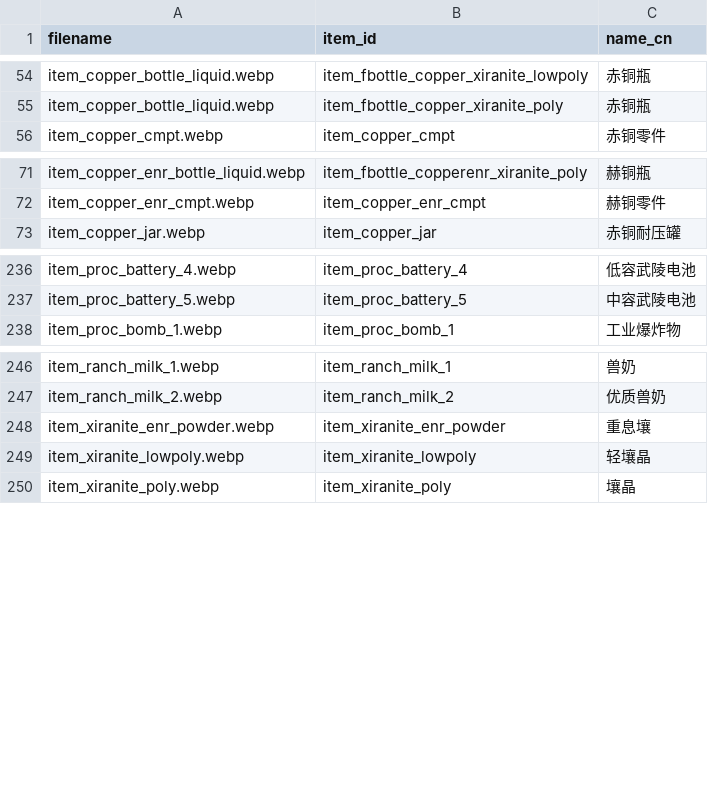
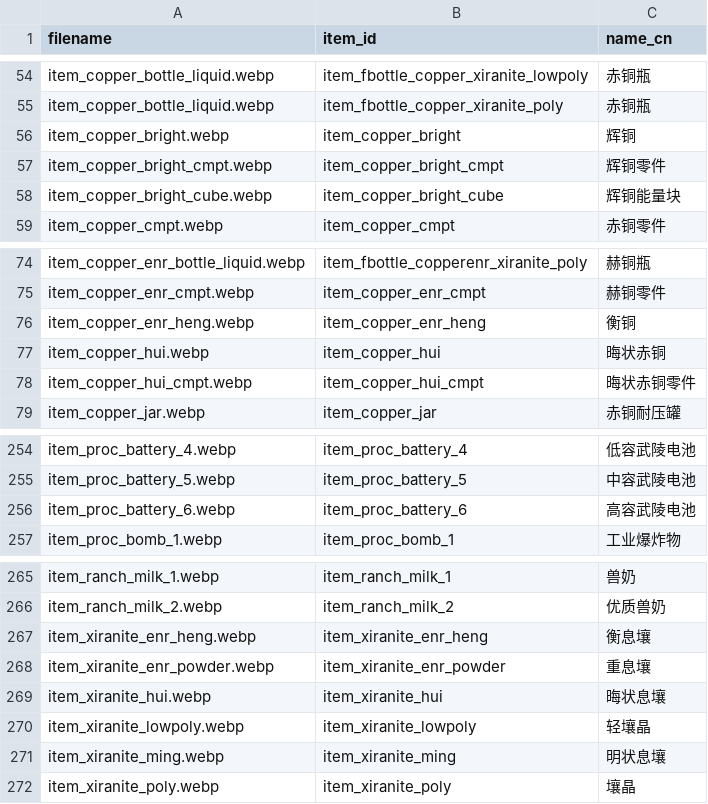
Before and after one commit to kokobird28144/endfield-factory-planner, a CSV file: data/item_icons/index.csv, drawn as a sheet; only a part is shown, gaps mark what is left out; the diff covers the shown part only; the diff names each change by its address in the sheet, - before the commit and + after, or states it on an @@ line.

Commit message:
feat(planner): publish v1.7 recipes, balanced gas outputs and item icons

```diff
--- a/data/item_icons/index.csv
+++ b/data/item_icons/index.csv
+row 56: item_copper_bright.webp | item_copper_bright | 辉铜
+row 57: item_copper_bright_cmpt.webp | item_copper_bright_cmpt | 辉铜零件
+row 58: item_copper_bright_cube.webp | item_copper_bright_cube | 辉铜能量块
+row 76: item_copper_enr_heng.webp | item_copper_enr_heng | 衡铜
+row 77: item_copper_hui.webp | item_copper_hui | 晦状赤铜
+row 78: item_copper_hui_cmpt.webp | item_copper_hui_cmpt | 晦状赤铜零件
+row 256: item_proc_battery_6.webp | item_proc_battery_6 | 高容武陵电池
+row 267: item_xiranite_enr_heng.webp | item_xiranite_enr_heng | 衡息壤
+row 269: item_xiranite_hui.webp | item_xiranite_hui | 晦状息壤
+row 271: item_xiranite_ming.webp | item_xiranite_ming | 明状息壤
```
Also changed, not shown: 12 added rows elsewhere in this file, 29 other files.
